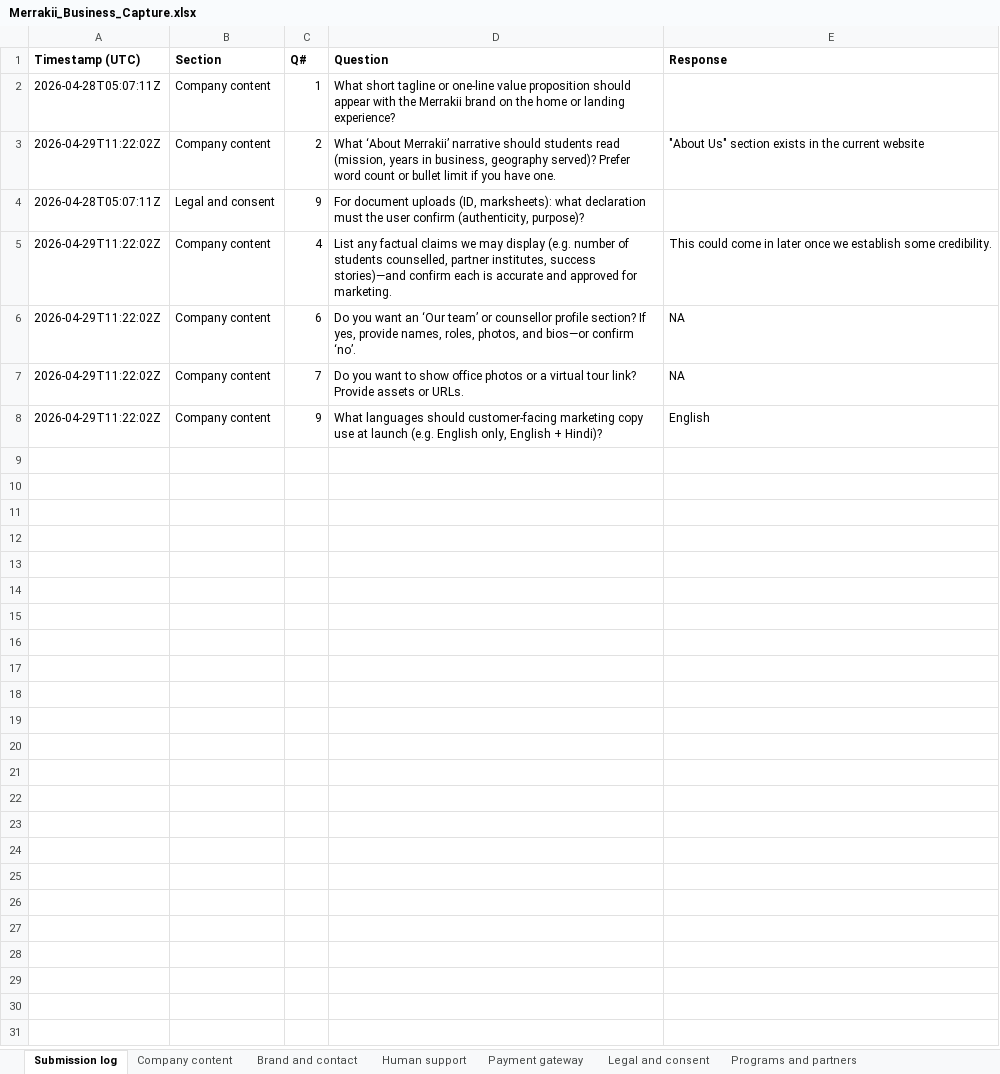
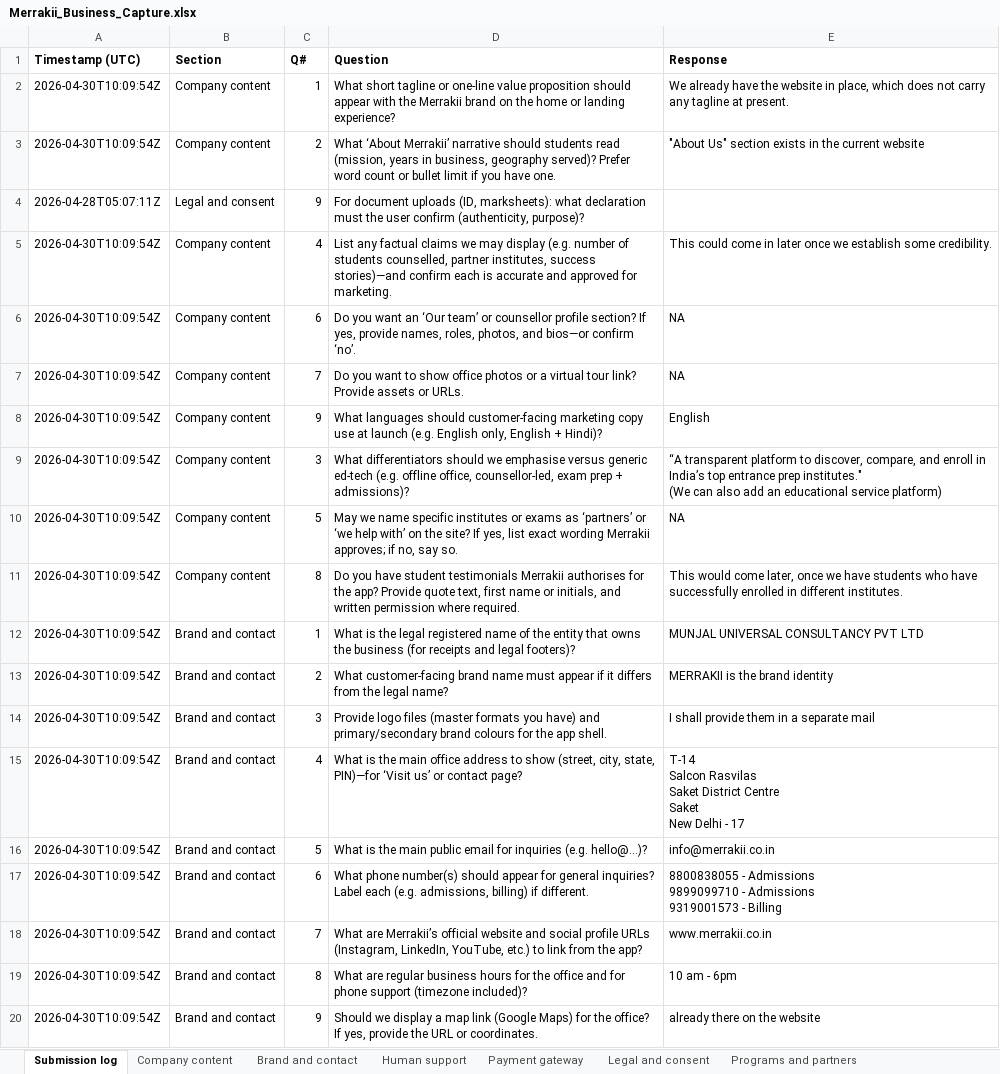
Before and after one commit to tarun-rastogi/academic-intelligent-marketplace, an Excel workbook: docs/Merrakii_Business_Capture.xlsx, sheet Submission log, drawn as a sheet; only a part is shown; values as stored, in another font and other column widths than the file's, no borders; ↵ is a line break in a cell; the diff covers the shown part only; the diff names each change by its address in the sheet, - before the commit and + after, or states it on an @@ line.

Commit message:
chore(executive-inputs): upsert submission 2026-04-30T10:09:54.389940+00:00

```diff
--- a/docs/Merrakii_Business_Capture.xlsx (sheet Submission log)
+++ b/docs/Merrakii_Business_Capture.xlsx (sheet Submission log)
-A2 (Timestamp (UTC)): 2026-04-28T05:07:11Z
+A2 (Timestamp (UTC)): 2026-04-30T10:09:54Z
-E2 (Response): (empty)
+E2 (Response): We already have the website in place, which does not carry any tagline at present.
-A3 (Timestamp (UTC)): 2026-04-29T11:22:02Z
+A3 (Timestamp (UTC)): 2026-04-30T10:09:54Z
-A5:A8 (Timestamp (UTC)): 2026-04-29T11:22:02Z
+A5:A8 (Timestamp (UTC)): 2026-04-30T10:09:54Z
+row 9: 2026-04-30T10:09:54Z | Company content | 3 | What differentiators should we emphasise versus generic ed-tech (e.g. offline office, counsellor-led, exam prep + admissions)? | “A transparent platform to discover, compare, and enroll in India’s top entrance prep institutes." ↵ (We can also add an educational service platform)
+row 10: 2026-04-30T10:09:54Z | Company content | 5 | May we name specific institutes or exams as ‘partners’ or ‘we help with’ on the site? If yes, list exact wording Merrakii approves; if no, say so. | NA
+row 11: 2026-04-30T10:09:54Z | Company content | 8 | Do you have student testimonials Merrakii authorises for the app? Provide quote text, first name or initials, and written permission where required. | This would come later, once we have students who have successfully enrolled in different institutes.
+row 12: 2026-04-30T10:09:54Z | Brand and contact | 1 | What is the legal registered name of the entity that owns the business (for receipts and legal footers)? | MUNJAL UNIVERSAL CONSULTANCY PVT LTD
+row 13: 2026-04-30T10:09:54Z | Brand and contact | 2 | What customer-facing brand name must appear if it differs from the legal name? | MERRAKII is the brand identity
+row 14: 2026-04-30T10:09:54Z | Brand and contact | 3 | Provide logo files (master formats you have) and primary/secondary brand colours for the app shell. | I shall provide them in a separate mail
+row 15: 2026-04-30T10:09:54Z | Brand and contact | 4 | What is the main office address to show (street, city, state, PIN)—for ‘Visit us’ or contact page? | T-14 ↵ Salcon Rasvilas ↵ Saket District Centre ↵ Saket ↵ New Delhi - 17
+row 16: 2026-04-30T10:09:54Z | Brand and contact | 5 | What is the main public email for inquiries (e.g. hello@…)? | info@merrakii.co.in
+row 17: 2026-04-30T10:09:54Z | Brand and contact | 6 | What phone number(s) should appear for general inquiries? Label each (e.g. admissions, billing) if different. | 8800838055 - Admissions ↵ 9899099710 - Admissions ↵ 9319001573 - Billing
+row 18: 2026-04-30T10:09:54Z | Brand and contact | 7 | What are Merrakii’s official website and social profile URLs (Instagram, LinkedIn, YouTube, etc.) to link from the app? | www.merrakii.co.in
+row 19: 2026-04-30T10:09:54Z | Brand and contact | 8 | What are regular business hours for the office and for phone support (timezone included)? | 10 am - 6pm
+row 20: 2026-04-30T10:09:54Z | Brand and contact | 9 | Should we display a map link (Google Maps) for the office? If yes, provide the URL or coordinates. | already there on the website
```
Also changed, not shown: 10 added rows elsewhere in this sheet.
